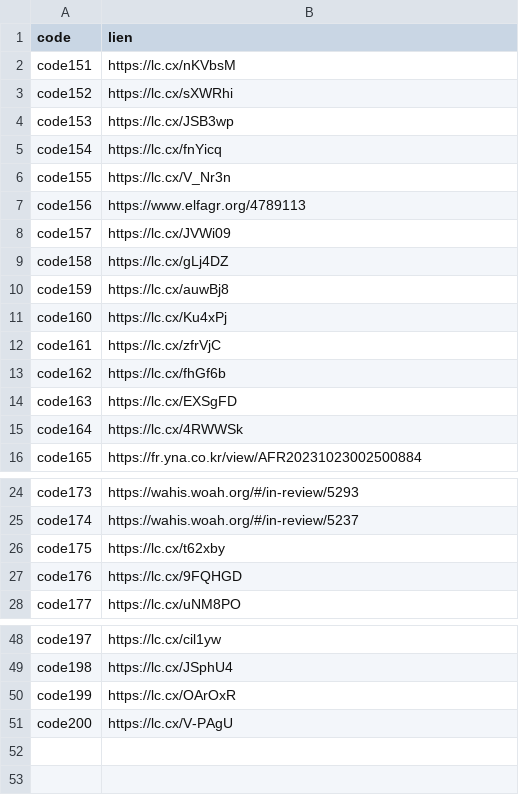
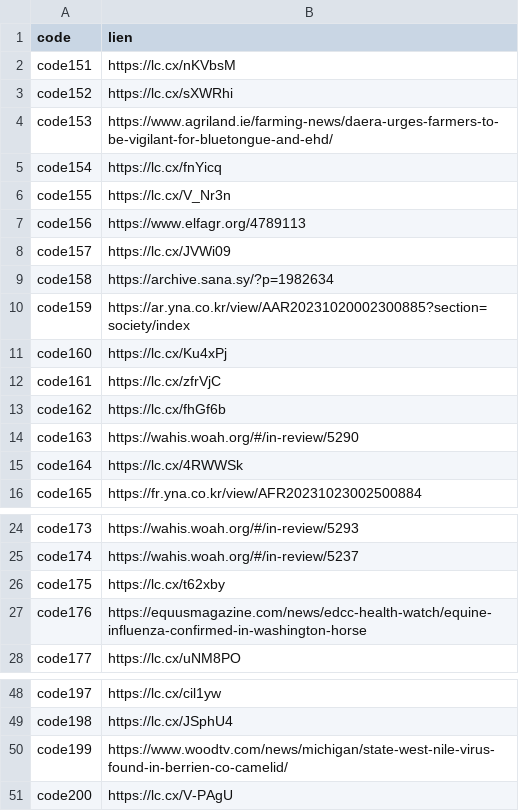
Before and after one commit to raniamaamer/Maladies-Animales, a CSV file: data/input/urls.csv, drawn as a sheet; only a part is shown, gaps mark what is left out.

```diff
--- a/data/input/urls.csv
+++ b/data/input/urls.csv
@@ -3,3 +3,3 @@ code151,https://lc.cx/nKVbsM
 code152,https://lc.cx/sXWRhi
-code153,https://lc.cx/JSB3wp
+code153,https://www.agriland.ie/farming-news/daera-urges-farmers-to-be-vigilant-for-bluetongue-and-ehd/
 code154,https://lc.cx/fnYicq
@@ -8,4 +8,4 @@ code156,https://www.elfagr.org/4789113
 code157,https://lc.cx/JVWi09
-code158,https://lc.cx/gLj4DZ
-code159,https://lc.cx/auwBj8
+code158,https://archive.sana.sy/?p=1982634
+code159,https://ar.yna.co.kr/view/AAR20231020002300885?section=society/index
 code160,https://lc.cx/Ku4xPj
@@ -13,3 +13,3 @@ code161,https://lc.cx/zfrVjC
 code162,https://lc.cx/fhGf6b
-code163,https://lc.cx/EXSgFD
+code163,https://wahis.woah.org/#/in-review/5290
 code164,https://lc.cx/4RWWSk
@@ -26,3 +26,3 @@ code174,https://wahis.woah.org/#/in-review/5237
 code175,https://lc.cx/t62xby
-code176,https://lc.cx/9FQHGD
+code176,https://equusmagazine.com/news/edcc-health-watch/equine-influenza-confirmed-in-washington-horse
 code177,https://lc.cx/uNM8PO
@@ -49,3 +49,3 @@ code197,https://lc.cx/cil1yw
 code198,https://lc.cx/JSphU4
-code199,https://lc.cx/OArOxR
+code199,https://www.woodtv.com/news/michigan/state-west-nile-virus-found-in-berrien-co-camelid/
 code200,https://lc.cx/V-PAgU
```
Also changed, not shown: data/output/output.csv, data/output/output_dataset.csv, 5 other files.
